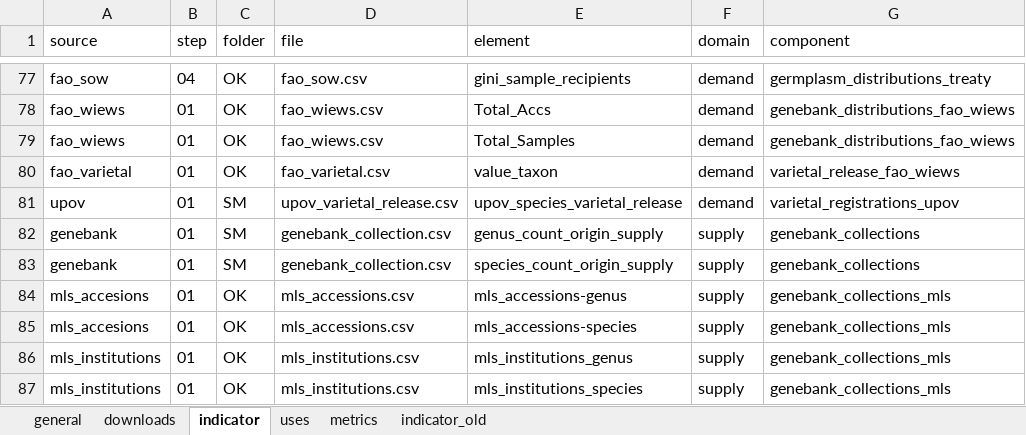
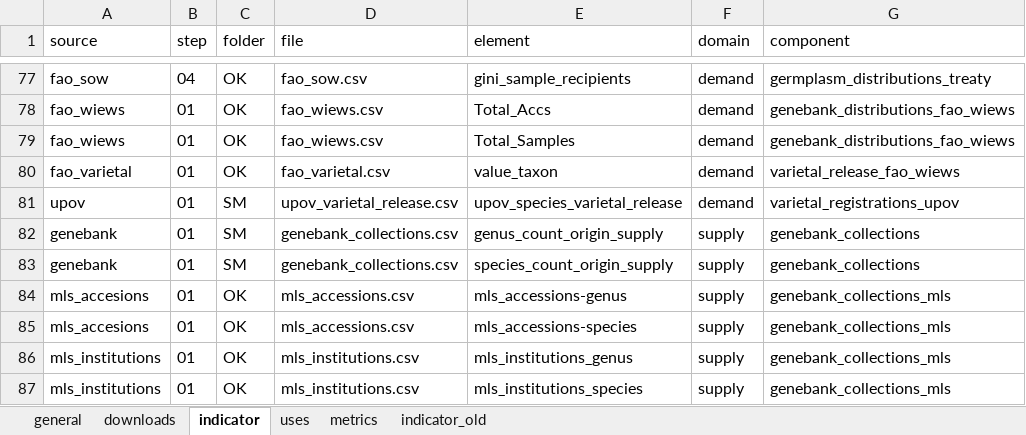
Before and after one commit to CIAT-DAPA/Plants_that_feed_the_world, an Excel workbook: data/conf/conf.xlsx, sheet indicator, drawn as a sheet; only a part is shown, gaps mark what is left out; values as stored, in another font and other column widths than the file's, no borders; the diff names each change by its address in the sheet, - before the commit and + after, or states it on an @@ line.

```diff
--- a/data/conf/conf.xlsx (sheet indicator)
+++ b/data/conf/conf.xlsx (sheet indicator)
-D82:D83 (file): genebank_collection.csv
+D82:D83 (file): genebank_collections.csv
```
Also changed, not shown: sheet general, data/conf/crops.xlsx, 2 other files.
